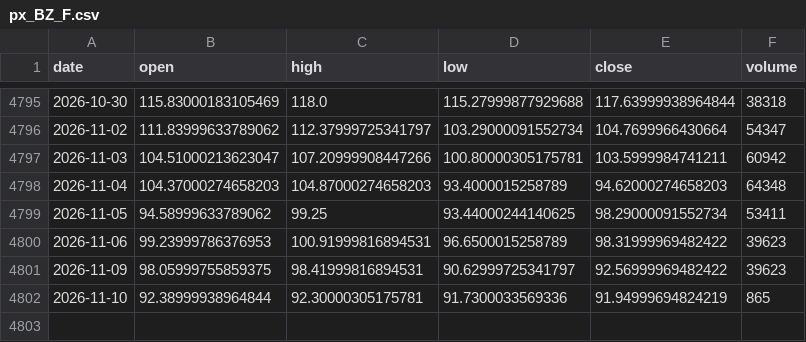
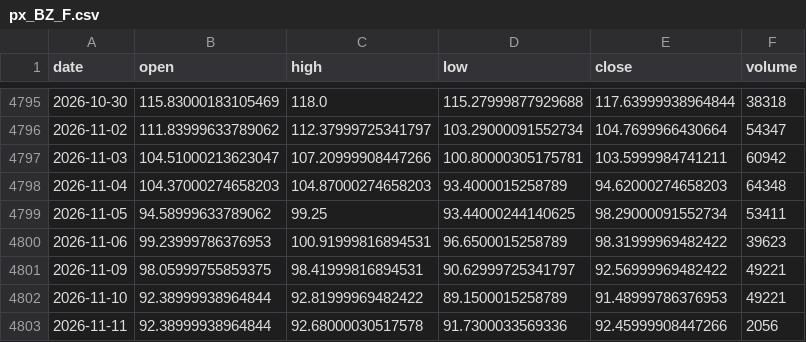
Before and after one commit to chenzhi123/market-trend-dashboard, a CSV file: data/cache/px_BZ_F.csv, drawn as a sheet; only a part is shown, gaps mark what is left out.

```diff
--- a/data/cache/px_BZ_F.csv
+++ b/data/cache/px_BZ_F.csv
@@ -4800,3 +4800,4 @@ date,open,high,low,close,volume
 2026-11-06,99.23999786376953,100.91999816894531,96.6500015258789,98.31999969482422,39623
-2026-11-09,98.05999755859375,98.41999816894531,90.62999725341797,92.56999969482422,39623
-2026-11-10,92.38999938964844,92.30000305175781,91.7300033569336,91.94999694824219,865
+2026-11-09,98.05999755859375,98.41999816894531,90.62999725341797,92.56999969482422,49221
+2026-11-10,92.38999938964844,92.81999969482422,89.1500015258789,91.48999786376953,49221
+2026-11-11,92.38999938964844,92.68000030517578,91.7300033569336,92.45999908447266,2056
```
Also changed, not shown: data/cache/stk_ASTS.csv, data/cache/stk_BRUN.csv, 25 other files.
